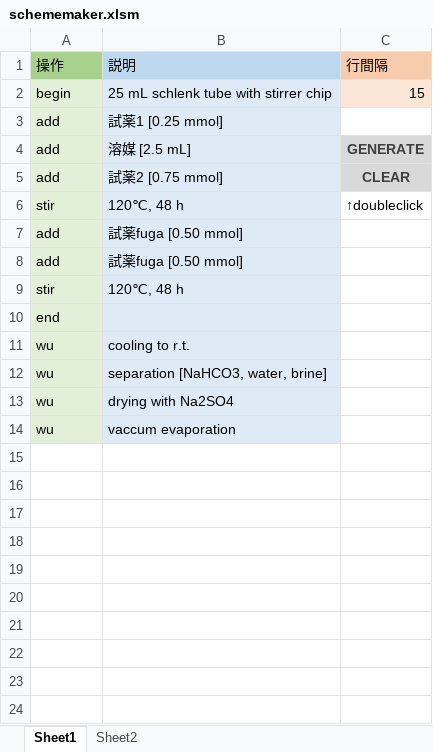
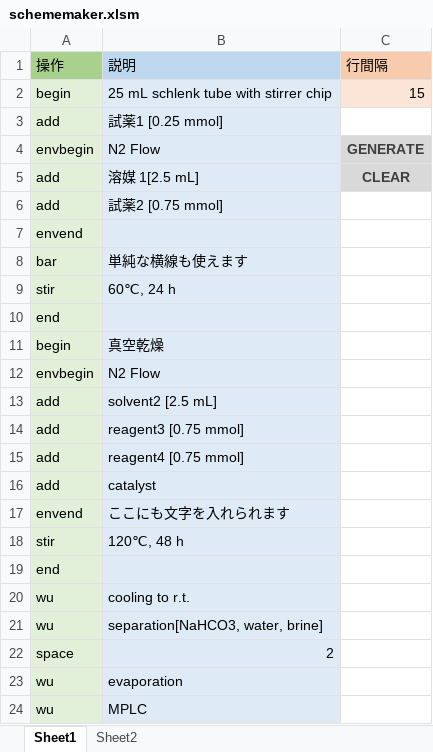
Before and after one commit to nalitf/proceduremaker, an Excel workbook: schememaker.xlsm, sheet Sheet1, drawn as a sheet; values as stored, in another font and other column widths than the file's, no borders; addresses are those after the commit; the diff names each change by its address in the sheet, - before the commit and + after, or states it on an @@ line.

Commit message:
ver1.0/change the way to control objects position and add some commands[bar, space, envbegin-end]

```diff
--- a/schememaker.xlsm (sheet Sheet1)
+++ b/schememaker.xlsm (sheet Sheet1)
+row 4: envbegin | N2 Flow | GENERATE
-B5: 溶媒 [2.5 mL]
+B5: 溶媒 1[2.5 mL]
-C5: GENERATE
+C5: CLEAR
-C6: CLEAR
+C6: (empty)
-C6 fill: #D9D9D9
+C6 fill: none
+row 7: envend
+row 8: bar | 単純な横線も使えます
-B9: 120℃, 48 h
+B9: 60℃, 24 h
-C9: ↑doubleclick
+C9: (empty)
+row 10: end
+row 11: begin | 真空乾燥
+row 12: envbegin | N2 Flow
+row 13: add | solvent2 [2.5 mL]
-B14: 試薬fuga [0.50 mmol]
+B14: reagent3 [0.75 mmol]
-B15: 試薬fuga [0.50 mmol]
+B15: reagent4 [0.75 mmol]
+row 16: add | catalyst
+row 17: envend | ここにも文字を入れられます
-B21: separation [NaHCO3, water, brine]
+B21: separation[NaHCO3, water, brine]
+row 22: space | 2
-B23: drying with Na2SO4
+B23: evaporation
-B24: vaccum evaporation
+B24: MPLC
```
